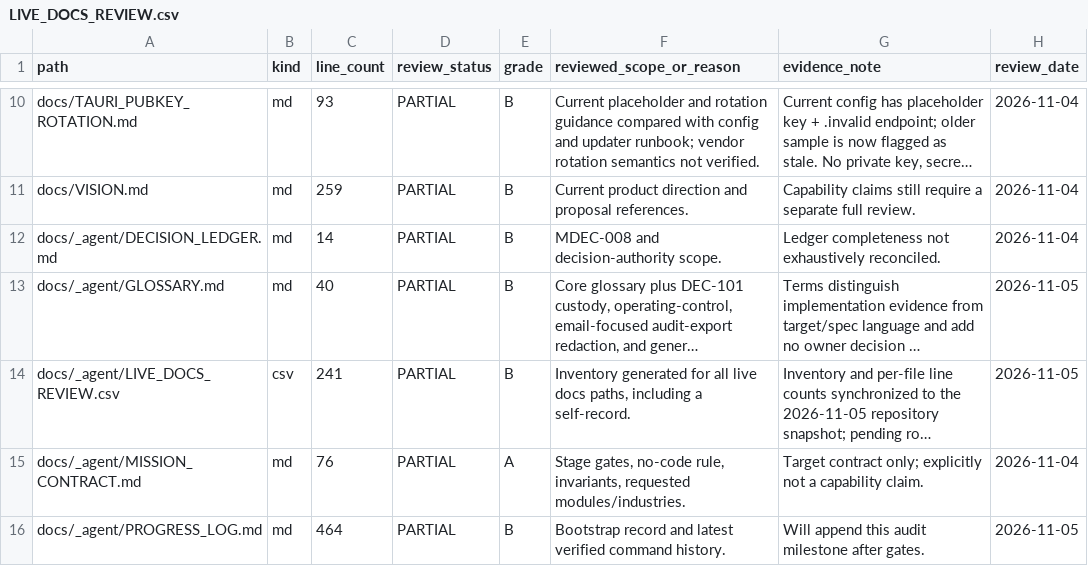
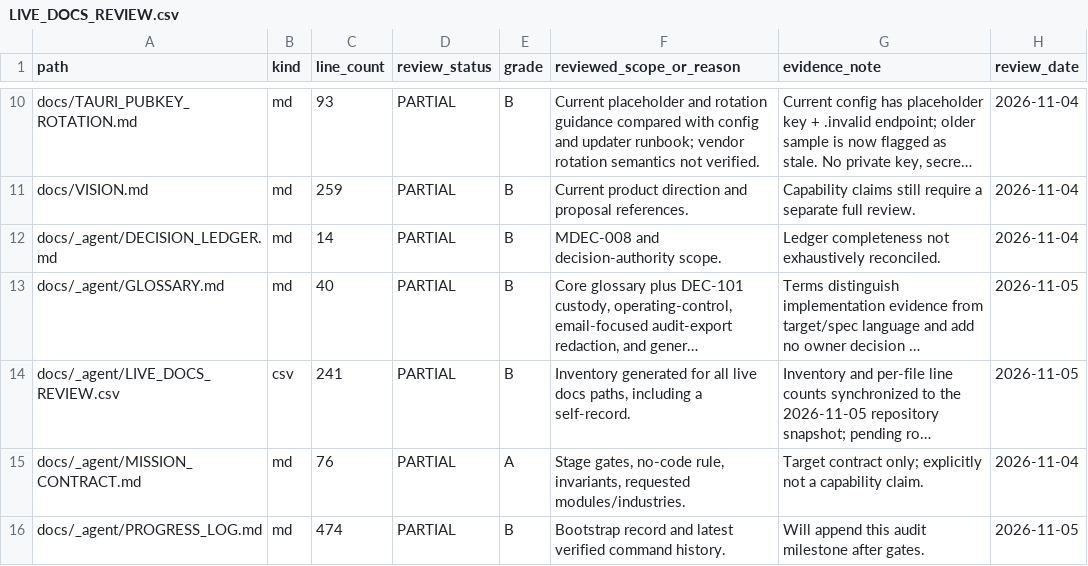
Before and after one commit to Warzonesiddiki/fp-A-betterversion, a CSV file: docs/_agent/LIVE_DOCS_REVIEW.csv, drawn as a sheet; only a part is shown, gaps mark what is left out; long unchanged cells end in …; the diff covers the shown part only; the diff names each change by its address in the sheet, - before the commit and + after, or states it on an @@ line.

```diff
--- a/docs/_agent/LIVE_DOCS_REVIEW.csv
+++ b/docs/_agent/LIVE_DOCS_REVIEW.csv
-C16 (line_count): 464
+C16 (line_count): 474
```
Also changed, not shown: 7 edited cells elsewhere in this file, 3 other files.
